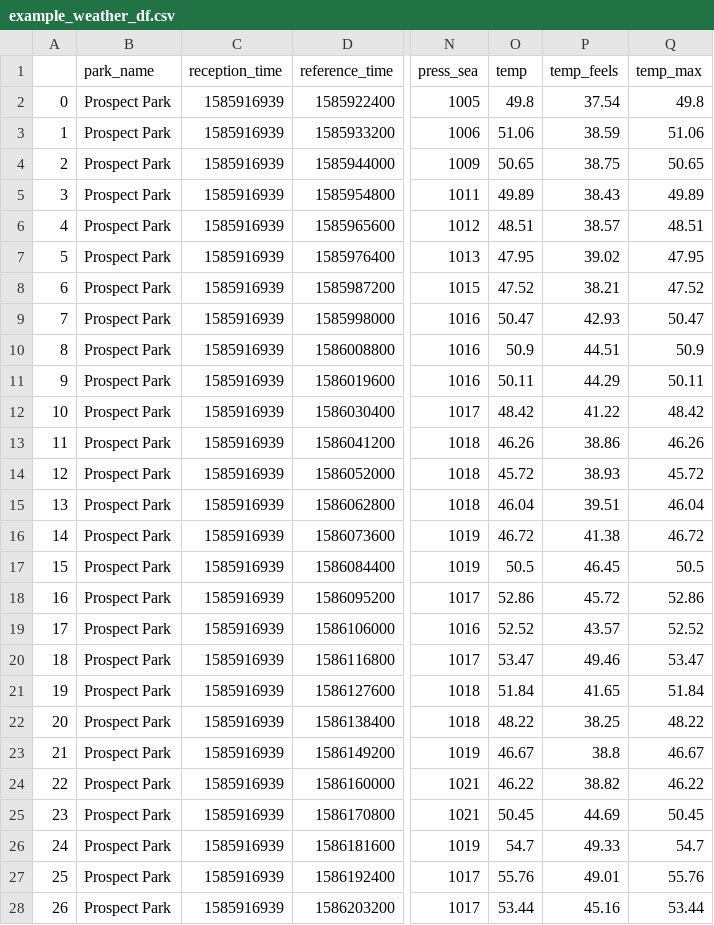
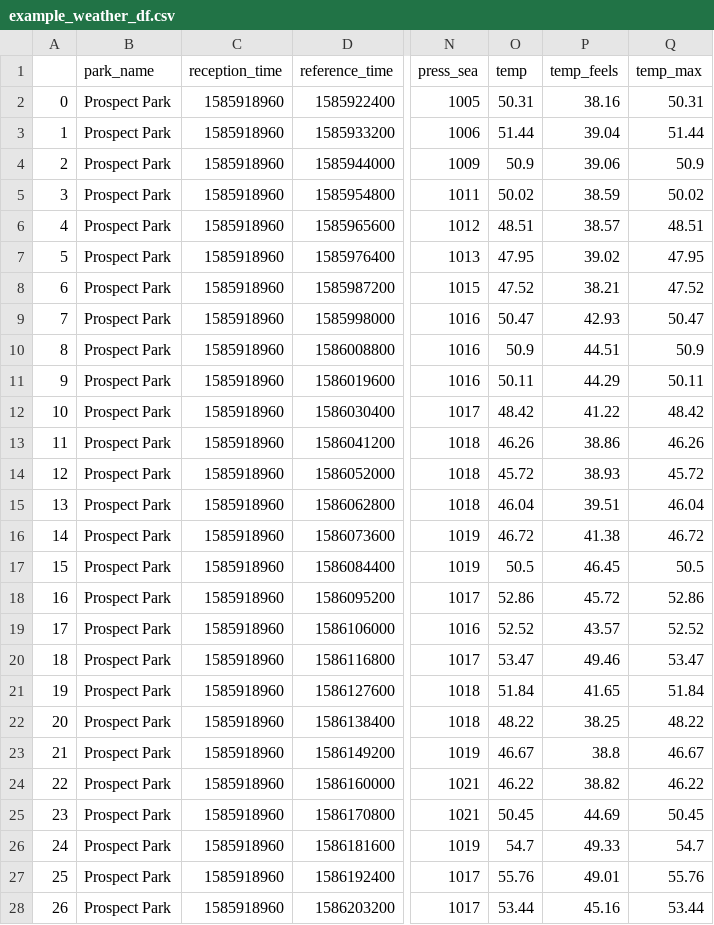
Before and after one commit to four-insightfellows-corona-project/OWM_api, a CSV file: example_weather_df.csv, drawn as a sheet; only a part is shown, gaps mark what is left out; the diff covers the shown part only; the diff names each change by its address in the sheet, - before the commit and + after, or states it on an @@ line.

```diff
--- a/example_weather_df.csv
+++ b/example_weather_df.csv
-C2:C28 (reception_time): 1585916939
+C2:C28 (reception_time): 1585918960
-O2 (temp): 49.8
+O2 (temp): 50.31
-P2 (temp_feels): 37.54
+P2 (temp_feels): 38.16
-Q2 (temp_max): 49.8
+Q2 (temp_max): 50.31
-O3 (temp): 51.06
+O3 (temp): 51.44
-P3 (temp_feels): 38.59
+P3 (temp_feels): 39.04
-Q3 (temp_max): 51.06
+Q3 (temp_max): 51.44
-O4 (temp): 50.65
+O4 (temp): 50.9
-P4 (temp_feels): 38.75
+P4 (temp_feels): 39.06
-Q4 (temp_max): 50.65
+Q4 (temp_max): 50.9
-O5 (temp): 49.89
+O5 (temp): 50.02
-P5 (temp_feels): 38.43
+P5 (temp_feels): 38.59
-Q5 (temp_max): 49.89
+Q5 (temp_max): 50.02
```
Also changed, not shown: 13 edited cells elsewhere in this file, 1 other file.
